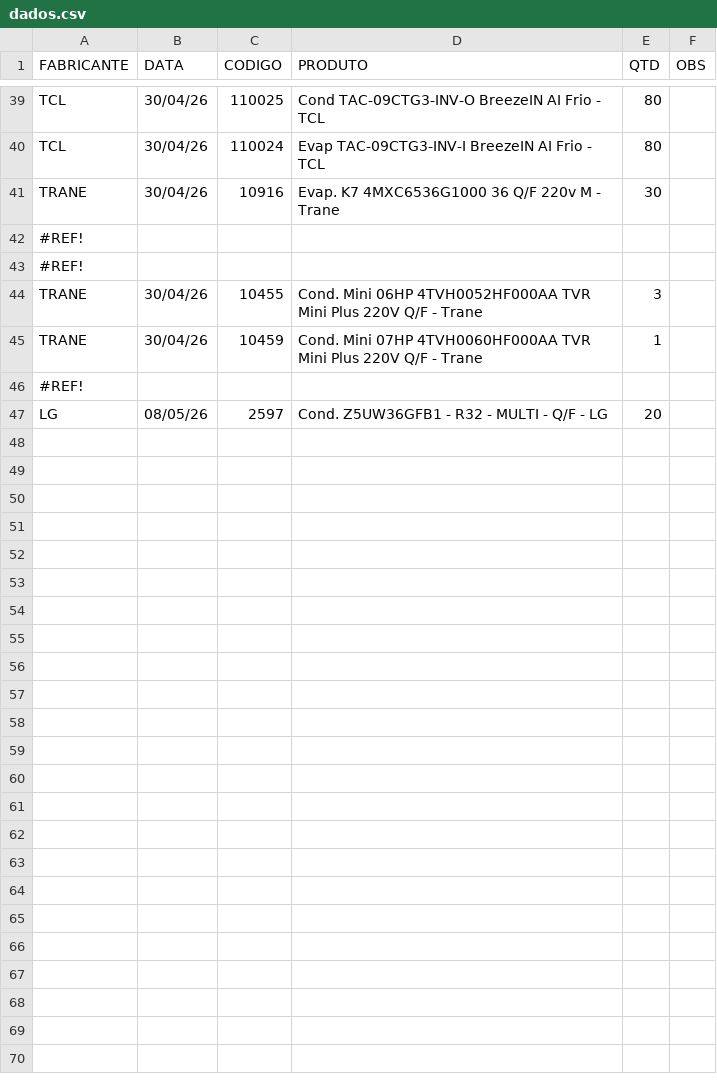
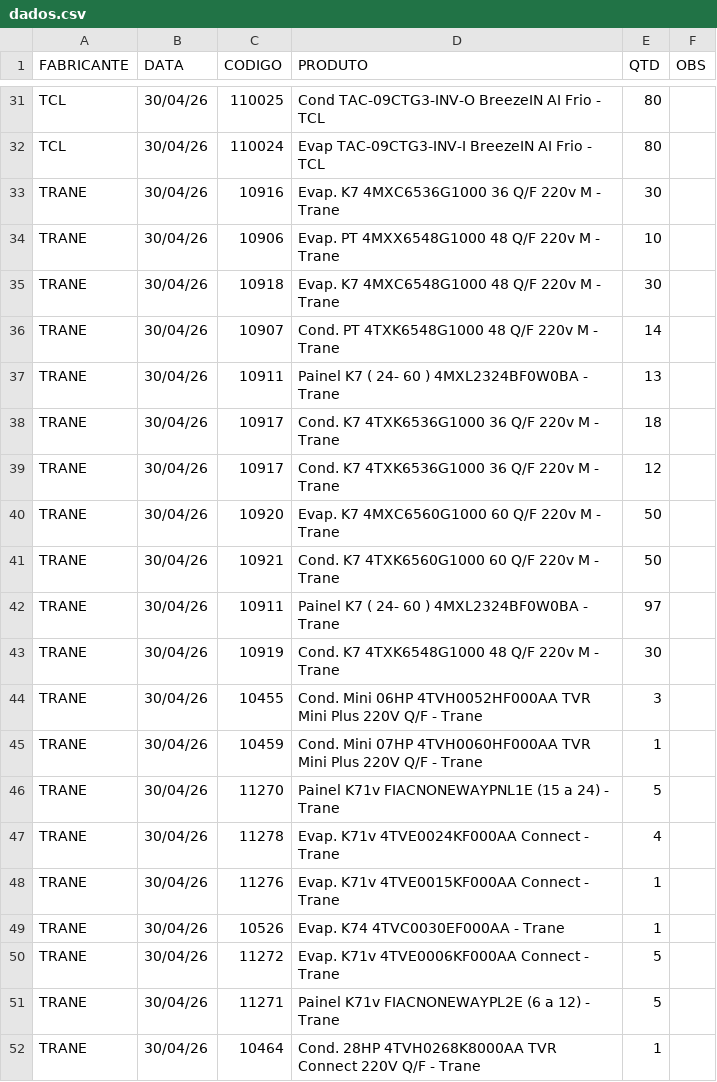
Before and after one commit to discomerciologistica/agendamentos, a CSV file: dados.csv, drawn as a sheet; only a part is shown, gaps mark what is left out; the shorter side is filled out with more unchanged rows; removed rows and columns are numbered as before the commit, all else as after; the diff covers the shown part only; the diff names each change by its address in the sheet, - before the commit and + after, or states it on an @@ line.

Commit message:
Add files via upload

```diff
--- a/dados.csv
+++ b/dados.csv
-row 42: #REF!
-row 43: #REF!
+row 34: TRANE | 30/04/26 | 10906 | Evap. PT 4MXX6548G1000 48 Q/F 220v M - Trane | 10
+row 35: TRANE | 30/04/26 | 10918 | Evap. K7 4MXC6548G1000 48 Q/F 220v M - Trane | 30
+row 36: TRANE | 30/04/26 | 10907 | Cond. PT 4TXK6548G1000 48 Q/F 220v M - Trane | 14
+row 37: TRANE | 30/04/26 | 10911 | Painel K7 ( 24- 60 ) 4MXL2324BF0W0BA - Trane | 13
+row 38: TRANE | 30/04/26 | 10917 | Cond. K7 4TXK6536G1000 36 Q/F 220v M - Trane | 18
+row 39: TRANE | 30/04/26 | 10917 | Cond. K7 4TXK6536G1000 36 Q/F 220v M - Trane | 12
+row 40: TRANE | 30/04/26 | 10920 | Evap. K7 4MXC6560G1000 60 Q/F 220v M - Trane | 50
+row 41: TRANE | 30/04/26 | 10921 | Cond. K7 4TXK6560G1000 60 Q/F 220v M - Trane | 50
+row 42: TRANE | 30/04/26 | 10911 | Painel K7 ( 24- 60 ) 4MXL2324BF0W0BA - Trane | 97
+row 43: TRANE | 30/04/26 | 10919 | Cond. K7 4TXK6548G1000 48 Q/F 220v M - Trane | 30
-row 46: #REF!
+row 46: TRANE | 30/04/26 | 11270 | Painel K71v FIACNONEWAYPNL1E (15 a 24) - Trane | 5
+row 47: TRANE | 30/04/26 | 11278 | Evap. K71v 4TVE0024KF000AA Connect - Trane | 4
+row 48: TRANE | 30/04/26 | 11276 | Evap. K71v 4TVE0015KF000AA Connect - Trane | 1
+row 49: TRANE | 30/04/26 | 10526 | Evap. K74 4TVC0030EF000AA - Trane | 1
+row 50: TRANE | 30/04/26 | 11272 | Evap. K71v 4TVE0006KF000AA Connect - Trane | 5
+row 51: TRANE | 30/04/26 | 11271 | Painel K71v FIACNONEWAYPL2E (6 a 12) - Trane | 5
+row 52: TRANE | 30/04/26 | 10464 | Cond. 28HP 4TVH0268K8000AA TVR Connect 220V Q/F - Trane | 1
```
Also changed, not shown: 12 added rows, 8 removed rows and 6 edited cells elsewhere in this file.
